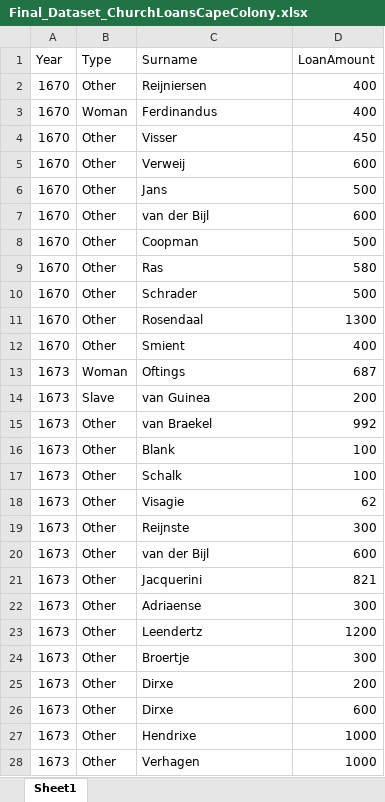
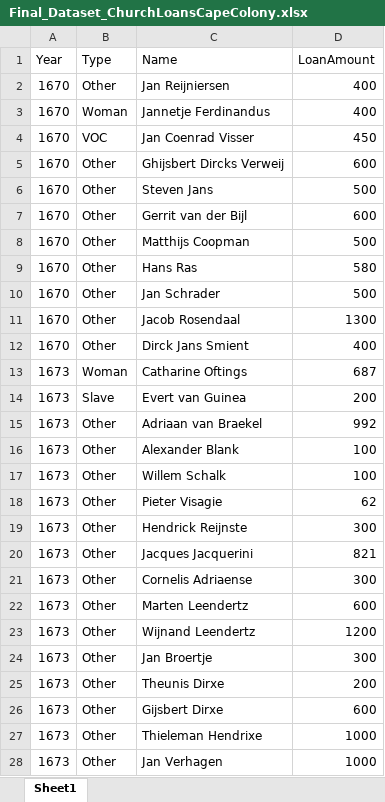
Before and after one commit to harrietclaing/R_History_Essay, an Excel workbook: data/Final_Dataset_ChurchLoansCapeColony.xlsx, sheet Sheet1, drawn as a sheet; only a part is shown; values as stored, in another font and other column widths than the file's, no borders; removed rows and columns are numbered as before the commit, all else as after; the diff covers the shown part only; the diff names each change by its address in the sheet, - before the commit and + after, or states it on an @@ line.

```diff
--- a/data/Final_Dataset_ChurchLoansCapeColony.xlsx (sheet Sheet1)
+++ b/data/Final_Dataset_ChurchLoansCapeColony.xlsx (sheet Sheet1)
-C1: Surname
+C1: Name
-C2 (Name): Reijniersen
+C2 (Name): Jan Reijniersen
-C3 (Name): Ferdinandus
+C3 (Name): Jannetje Ferdinandus
-B4 (Type): Other
+B4 (Type): VOC
-C4 (Name): Visser
+C4 (Name): Jan Coenrad Visser
-C5 (Name): Verweij
+C5 (Name): Ghijsbert Dircks Verweij
-C6 (Name): Jans
+C6 (Name): Steven Jans
-C7 (Name): van der Bijl
+C7 (Name): Gerrit van der Bijl
-C8 (Name): Coopman
+C8 (Name): Matthijs Coopman
-C9 (Name): Ras
+C9 (Name): Hans Ras
-C10 (Name): Schrader
+C10 (Name): Jan Schrader
-C11 (Name): Rosendaal
+C11 (Name): Jacob Rosendaal
-C12 (Name): Smient
+C12 (Name): Dirck Jans Smient
-C13 (Name): Oftings
+C13 (Name): Catharine Oftings
-C14 (Name): van Guinea
+C14 (Name): Evert van Guinea
-C15 (Name): van Braekel
+C15 (Name): Adriaan van Braekel
-C16 (Name): Blank
+C16 (Name): Alexander Blank
-C17 (Name): Schalk
+C17 (Name): Willem Schalk
-C18 (Name): Visagie
+C18 (Name): Pieter Visagie
-C19 (Name): Reijnste
+C19 (Name): Hendrick Reijnste
-row 20: 1673 | Other | van der Bijl | 600
-C20 (Name): Jacquerini
+C20 (Name): Jacques Jacquerini
-C21 (Name): Adriaense
+C21 (Name): Cornelis Adriaense
+row 22: 1673 | Other | Marten Leendertz | 600
-C23 (Name): Leendertz
+C23 (Name): Wijnand Leendertz
-C24 (Name): Broertje
+C24 (Name): Jan Broertje
-C25 (Name): Dirxe
+C25 (Name): Theunis Dirxe
-C26 (Name): Dirxe
+C26 (Name): Gijsbert Dirxe
-C27 (Name): Hendrixe
+C27 (Name): Thieleman Hendrixe
-C28 (Name): Verhagen
+C28 (Name): Jan Verhagen
```
Also changed, not shown: other rows of this sheet, 1 other file.
